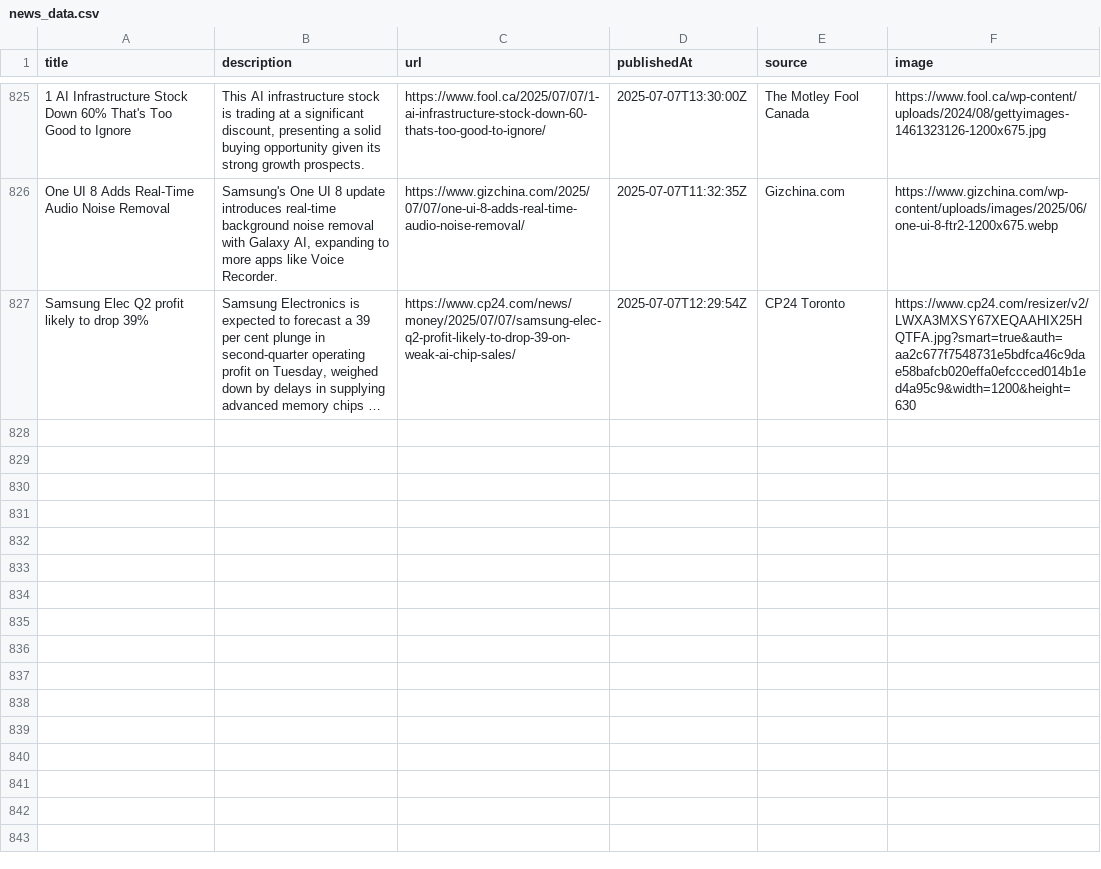
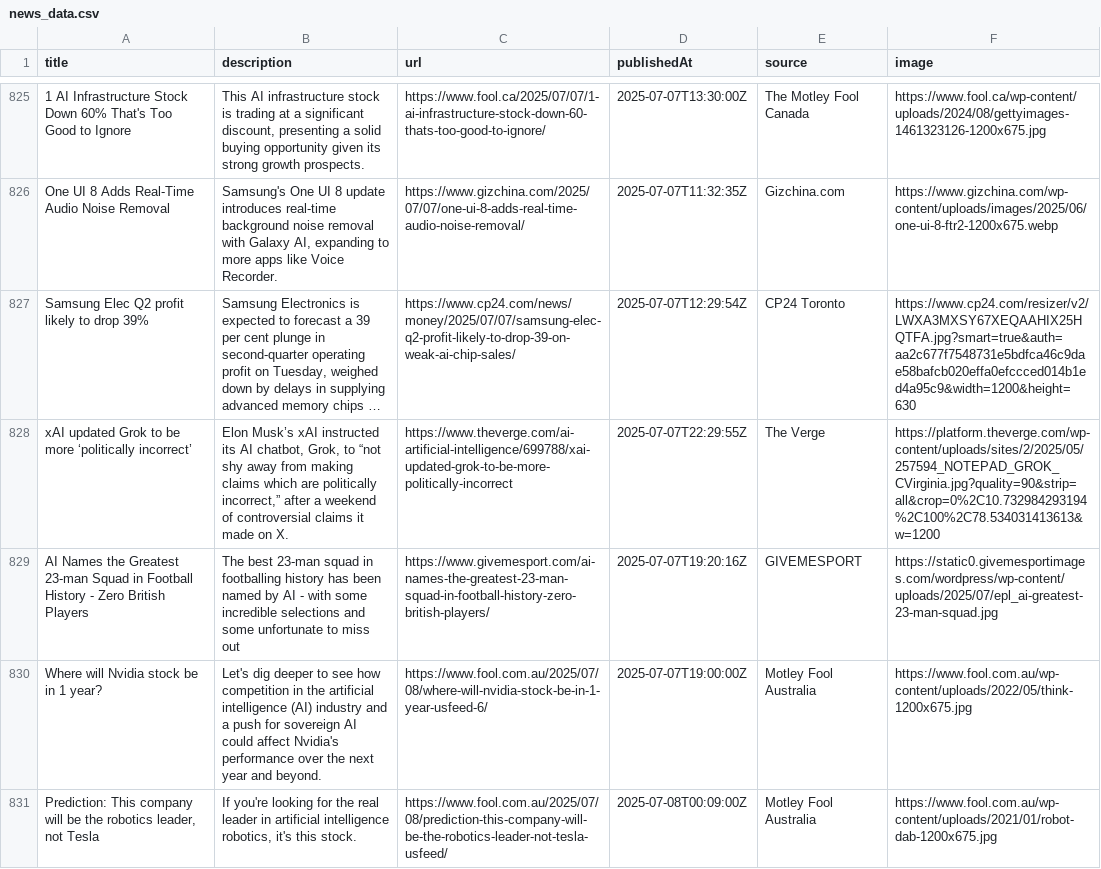
Before and after one commit to sathishkumar2002/ai_news_tracker, a CSV file: data/news_data.csv, drawn as a sheet; only a part is shown, gaps mark what is left out; long unchanged cells end in …; the diff names each change by its address in the sheet, - before the commit and + after, or states it on an @@ line.

```diff
--- a/data/news_data.csv
+++ b/data/news_data.csv
+row 828: xAI updated Grok to be more ‘politically incorrect’ | Elon Musk’s xAI instructed its AI chatbot, Grok, to “not shy away from making claims which are politically incorrect,” after a weekend of controversial claims it made on X. | https://www.theverge.com/ai-artificial-intelligence/699788/xai-updated-grok-to-be-more-politically-incorrect | 2025-07-07T22:29:55Z | The Verge | https://platform.theverge.com/wp-content/uploads/sites/2/2025/05/257594_NOTEPAD_GROK_CVirginia.jpg?quality=90&strip=all&crop=0%2C10.732984293194%2C100%2C78.534031413613&w=1200
+row 829: AI Names the Greatest 23-man Squad in Football History - Zero British Players | The best 23-man squad in footballing history has been named by AI - with some incredible selections and some unfortunate to miss out | https://www.givemesport.com/ai-names-the-greatest-23-man-squad-in-football-history-zero-british-players/ | 2025-07-07T19:20:16Z | GIVEMESPORT | https://static0.givemesportimages.com/wordpress/wp-content/uploads/2025/07/epl_ai-greatest-23-man-squad.jpg
+row 830: Where will Nvidia stock be in 1 year? | Let's dig deeper to see how competition in the artificial intelligence (AI) industry and a push for sovereign AI could affect Nvidia's performance over the next year and beyond. | https://www.fool.com.au/2025/07/08/where-will-nvidia-stock-be-in-1-year-usfeed-6/ | 2025-07-07T19:00:00Z | Motley Fool Australia | https://www.fool.com.au/wp-content/uploads/2022/05/think-1200x675.jpg
+row 831: Prediction: This company will be the robotics leader, not Tesla | If you're looking for the real leader in artificial intelligence robotics, it's this stock. | https://www.fool.com.au/2025/07/08/prediction-this-company-will-be-the-robotics-leader-not-tesla-usfeed/ | 2025-07-08T00:09:00Z | Motley Fool Australia | https://www.fool.com.au/wp-content/uploads/2021/01/robot-dab-1200x675.jpg
```
